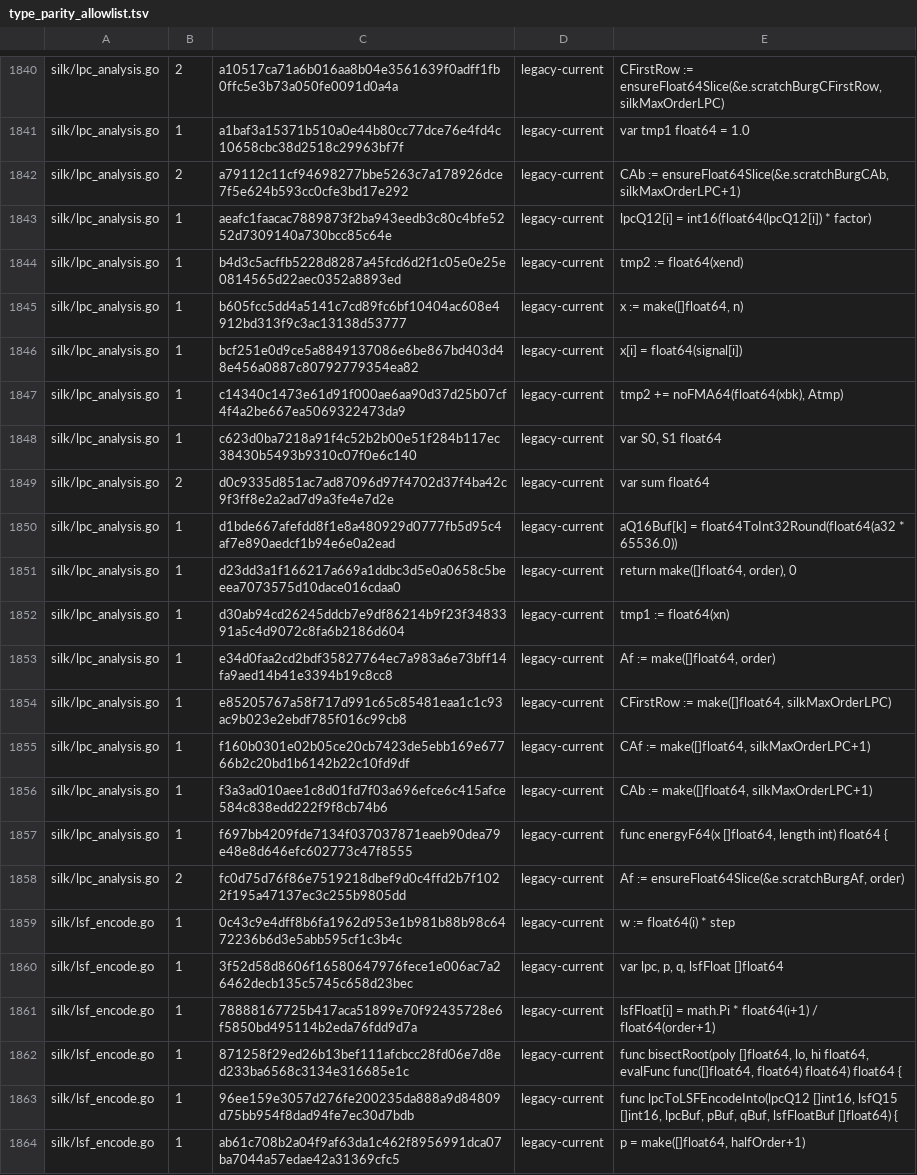
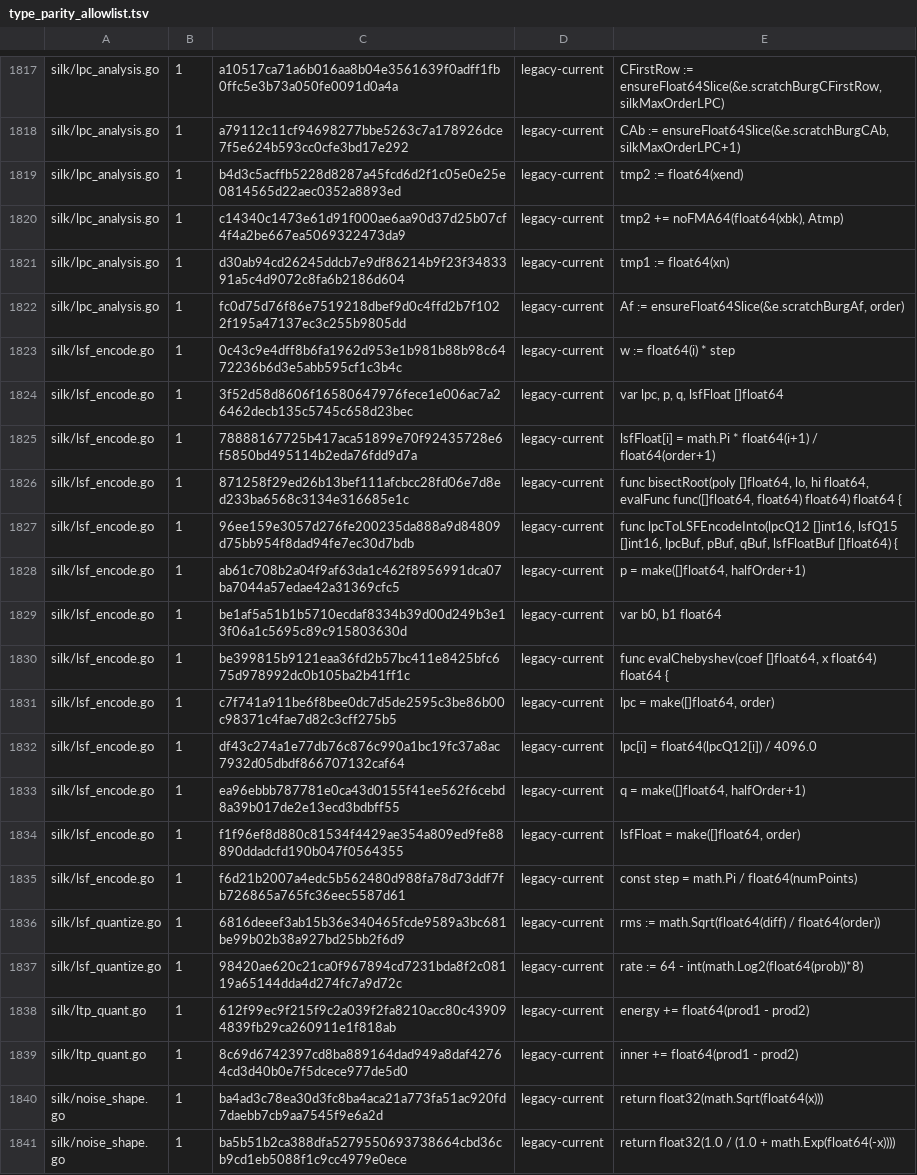
Before and after one commit to thesyncim/gopus, a TSV file: tools/type_parity_allowlist.tsv, drawn as a sheet; only a part is shown, gaps mark what is left out; the shorter side is filled out with more unchanged rows; removed rows and columns are numbered as before the commit, all else as after; the diff covers the shown part only; the diff names each change by its address in the sheet, - before the commit and + after, or states it on an @@ line.

Commit message:
Align SILK LPC helper storage types

```diff
--- a/tools/type_parity_allowlist.tsv
+++ b/tools/type_parity_allowlist.tsv
-B1817: 2
+B1817: 1
-row 1841: silk/lpc_analysis.go | 1 | a1baf3a15371b510a0e44b80cc77dce76e4fd4c10658cbc38d2518c29963bf7f | legacy-current | var tmp1 float64 = 1.0
-B1818: 2
+B1818: 1
-row 1843: silk/lpc_analysis.go | 1 | aeafc1faacac7889873f2ba943eedb3c80c4bfe5252d7309140a730bcc85c64e | legacy-current | lpcQ12[i] = int16(float64(lpcQ12[i]) * factor)
-row 1845: silk/lpc_analysis.go | 1 | b605fcc5dd4a5141c7cd89fc6bf10404ac608e4912bd313f9c3ac13138d53777 | legacy-current | x := make([]float64, n)
-row 1846: silk/lpc_analysis.go | 1 | bcf251e0d9ce5a8849137086e6be867bd403d48e456a0887c80792779354ea82 | legacy-current | x[i] = float64(signal[i])
-row 1848: silk/lpc_analysis.go | 1 | c623d0ba7218a91f4c52b2b00e51f284b117ec38430b5493b9310c07f0e6c140 | legacy-current | var S0, S1 float64
-row 1849: silk/lpc_analysis.go | 2 | d0c9335d851ac7ad87096d97f4702d37f4ba42c9f3ff8e2a2ad7d9a3fe4e7d2e | legacy-current | var sum float64
-row 1850: silk/lpc_analysis.go | 1 | d1bde667afefdd8f1e8a480929d0777fb5d95c4af7e890aedcf1b94e6e0a2ead | legacy-current | aQ16Buf[k] = float64ToInt32Round(float64(a32 * 65536.0))
-row 1851: silk/lpc_analysis.go | 1 | d23dd3a1f166217a669a1ddbc3d5e0a0658c5beeea7073575d10dace016cdaa0 | legacy-current | return make([]float64, order), 0
-row 1853: silk/lpc_analysis.go | 1 | e34d0faa2cd2bdf35827764ec7a983a6e73bff14fa9aed14b41e3394b19c8cc8 | legacy-current | Af := make([]float64, order)
-row 1854: silk/lpc_analysis.go | 1 | e85205767a58f717d991c65c85481eaa1c1c93ac9b023e2ebdf785f016c99cb8 | legacy-current | CFirstRow := make([]float64, silkMaxOrderLPC)
-row 1855: silk/lpc_analysis.go | 1 | f160b0301e02b05ce20cb7423de5ebb169e67766b2c20bd1b6142b22c10fd9df | legacy-current | CAf := make([]float64, silkMaxOrderLPC+1)
-row 1856: silk/lpc_analysis.go | 1 | f3a3ad010aee1c8d01fd7f03a696efce6c415afce584c838edd222f9f8cb74b6 | legacy-current | CAb := make([]float64, silkMaxOrderLPC+1)
-row 1857: silk/lpc_analysis.go | 1 | f697bb4209fde7134f037037871eaeb90dea79e48e8d646efc602773c47f8555 | legacy-current | func energyF64(x []float64, length int) float64 {
-B1822: 2
+B1822: 1
```
Also changed, not shown: 23 removed rows and 15 edited cells elsewhere in this file, 5 other files.
